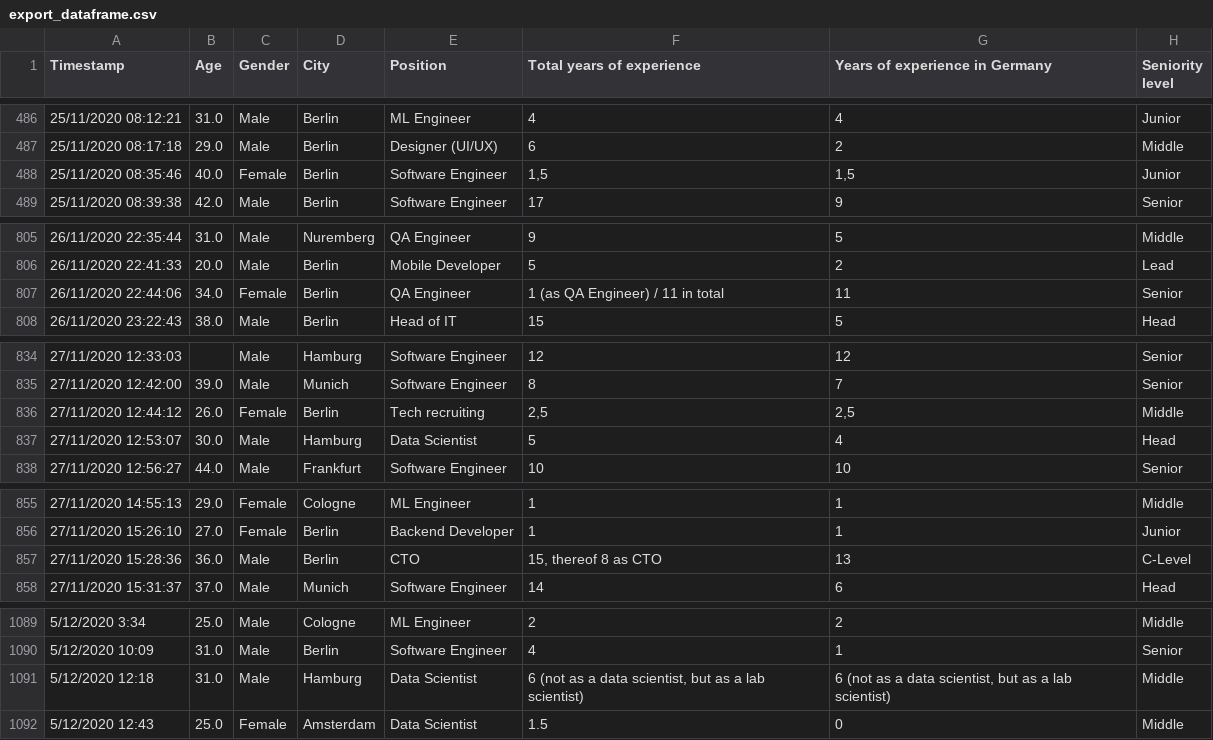
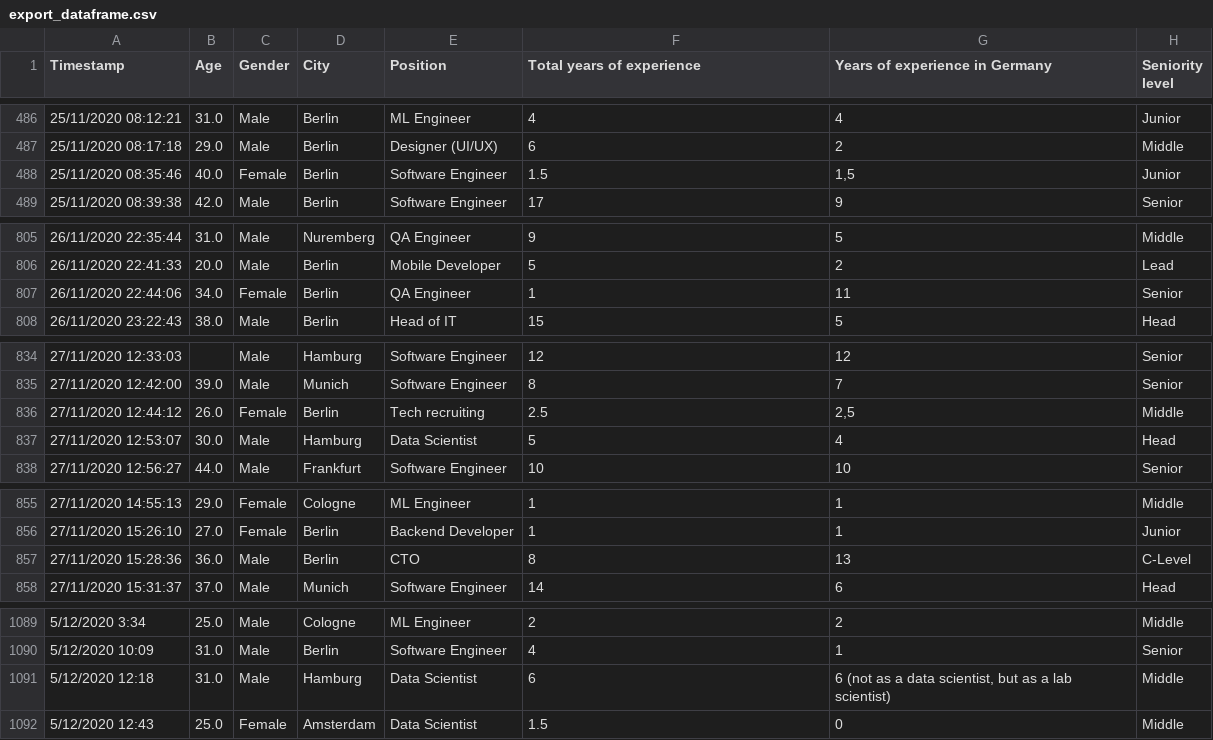
Before and after one commit to HoangDuck/Machine-learning-project, a CSV file: Project/export_dataframe.csv, drawn as a sheet; only a part is shown, gaps mark what is left out; the diff covers the shown part only; the diff names each change by its address in the sheet, - before the commit and + after, or states it on an @@ line.

```diff
--- a/Project/export_dataframe.csv
+++ b/Project/export_dataframe.csv
-F488 (Total years of experience): 1,5
+F488 (Total years of experience): 1.5
-F807 (Total years of experience): 1 (as QA Engineer) / 11 in total
+F807 (Total years of experience): 1
-F836 (Total years of experience): 2,5
+F836 (Total years of experience): 2.5
-F857 (Total years of experience): 15, thereof 8 as CTO
+F857 (Total years of experience): 8
-F1091 (Total years of experience): 6 (not as a data scientist, but as a lab scientist)
+F1091 (Total years of experience): 6
```
Also changed, not shown: 2 edited cells elsewhere in this file, Project/DataSet_Filtered/export_dataset.csv, 3 other files.
